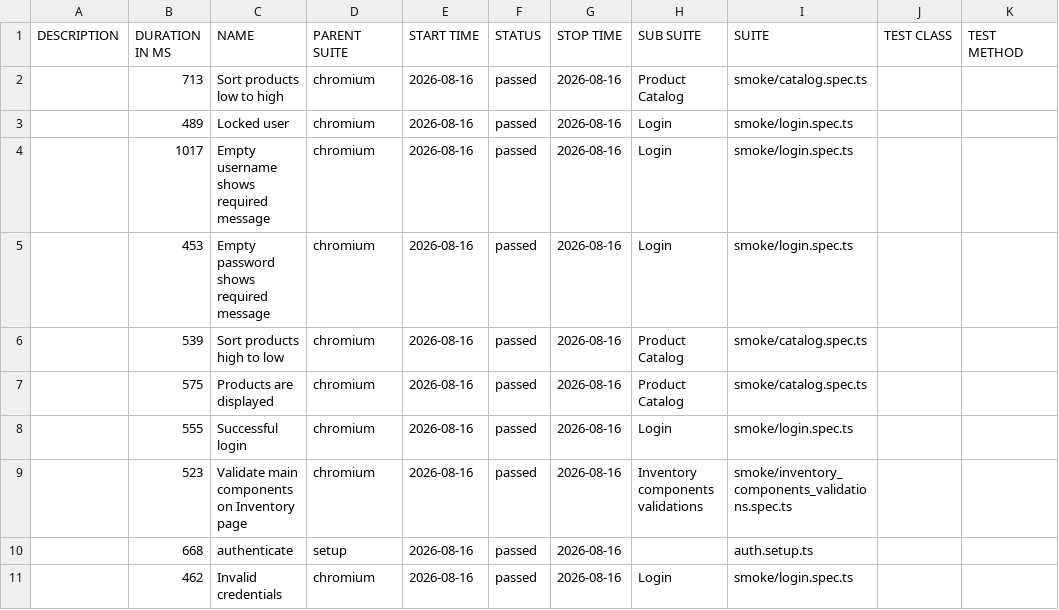
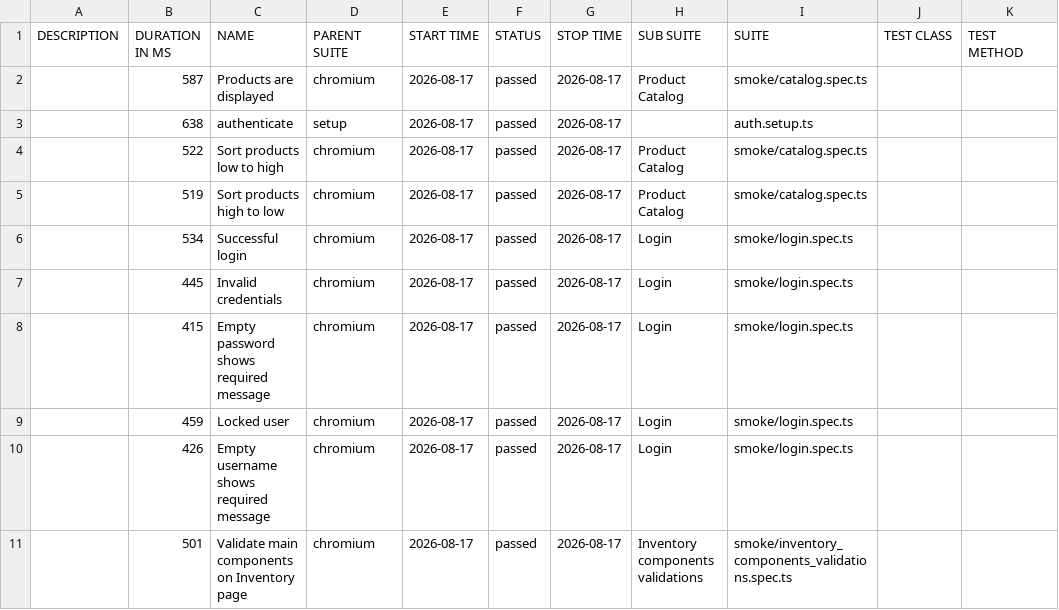
Before and after one commit to dtoseva/test-automation-framework, a CSV file: data/suites.csv, drawn as a sheet.

```diff
--- a/data/suites.csv
+++ b/data/suites.csv
@@ -1,11 +1,11 @@
 "DESCRIPTION","DURATION IN MS","NAME","PARENT SUITE","START TIME","STATUS","STOP TIME","SUB SUITE","SUITE","TEST CLASS","TEST METHOD"
-"","713","Sort products low to high","chromium","2026-08-16","passed","2026-08-16","Product Catalog","smoke/catalog.spec.ts","",""
-"","489","Locked user","chromium","2026-08-16","passed","2026-08-16","Login","smoke/login.spec.ts","",""
-"","1017","Empty username shows required message","chromium","2026-08-16","passed","2026-08-16","Login","smoke/login.spec.ts","",""
-"","453","Empty password shows required message","chromium","2026-08-16","passed","2026-08-16","Login","smoke/login.spec.ts","",""
-"","539","Sort products high to low","chromium","2026-08-16","passed","2026-08-16","Product Catalog","smoke/catalog.spec.ts","",""
-"","575","Products are displayed","chromium","2026-08-16","passed","2026-08-16","Product Catalog","smoke/catalog.spec.ts","",""
-"","555","Successful login","chromium","2026-08-16","passed","2026-08-16","Login","smoke/login.spec.ts","",""
-"","523","Validate main components on Inventory page","chromium","2026-08-16","passed","2026-08-16","Inventory components validations","smoke/inventory_components_validations.spec.ts","",""
-"","668","authenticate","setup","2026-08-16","passed","2026-08-16","","auth.setup.ts","",""
-"","462","Invalid credentials","chromium","2026-08-16","passed","2026-08-16","Login","smoke/login.spec.ts","",""
+"","587","Products are displayed","chromium","2026-08-17","passed","2026-08-17","Product Catalog","smoke/catalog.spec.ts","",""
+"","638","authenticate","setup","2026-08-17","passed","2026-08-17","","auth.setup.ts","",""
+"","522","Sort products low to high","chromium","2026-08-17","passed","2026-08-17","Product Catalog","smoke/catalog.spec.ts","",""
+"","519","Sort products high to low","chromium","2026-08-17","passed","2026-08-17","Product Catalog","smoke/catalog.spec.ts","",""
+"","534","Successful login","chromium","2026-08-17","passed","2026-08-17","Login","smoke/login.spec.ts","",""
+"","445","Invalid credentials","chromium","2026-08-17","passed","2026-08-17","Login","smoke/login.spec.ts","",""
+"","415","Empty password shows required message","chromium","2026-08-17","passed","2026-08-17","Login","smoke/login.spec.ts","",""
+"","459","Locked user","chromium","2026-08-17","passed","2026-08-17","Login","smoke/login.spec.ts","",""
+"","426","Empty username shows required message","chromium","2026-08-17","passed","2026-08-17","Login","smoke/login.spec.ts","",""
+"","501","Validate main components on Inventory page","chromium","2026-08-17","passed","2026-08-17","Inventory components validations","smoke/inventory_components_validations.spec.ts","",""
```
Also changed, not shown: 40 other files.
